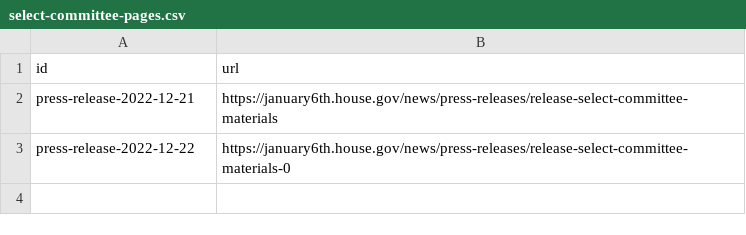
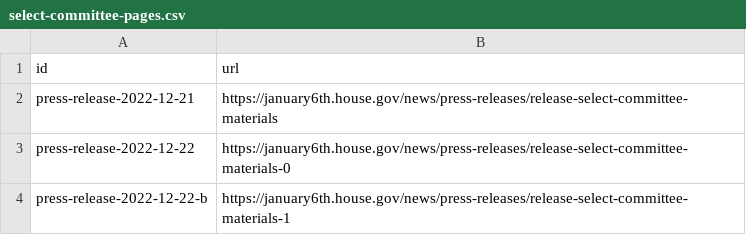
Before and after one commit to Protect-Democracy/jan-6-select-committee-archive, a CSV file: data/select-committee-pages.csv, drawn as a sheet; the diff names each change by its address in the sheet, - before the commit and + after, or states it on an @@ line.

Commit message:
Adding some direct materials.

```diff
--- a/data/select-committee-pages.csv
+++ b/data/select-committee-pages.csv
+row 4: press-release-2022-12-22-b | https://january6th.house.gov/news/press-releases/release-select-committee-materials-1
```
Also changed, not shown: 12 other files.
